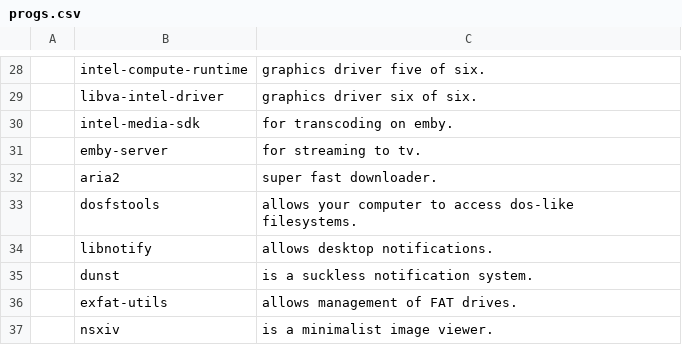
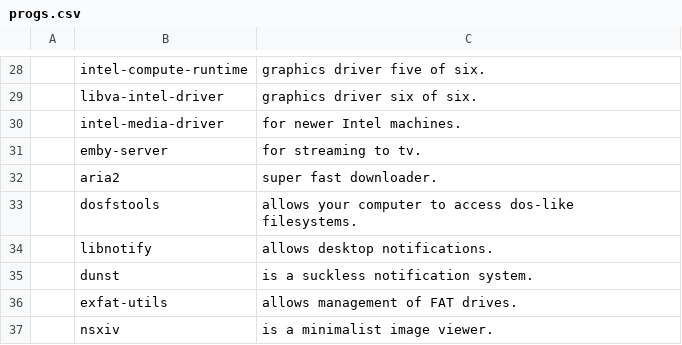
Before and after one commit to PlaySomeJazz/coffee, a CSV file: static/progs.csv, drawn as a sheet; only a part is shown, gaps mark what is left out; removed rows and columns are numbered as before the commit, all else as after; the diff names each change by its address in the sheet, - before the commit and + after, or states it on an @@ line.

Commit message:
added Intel driver

```diff
--- a/static/progs.csv
+++ b/static/progs.csv
-row 30:  | intel-media-sdk | for transcoding on emby.
+row 30:  | intel-media-driver | for newer Intel machines.
```
